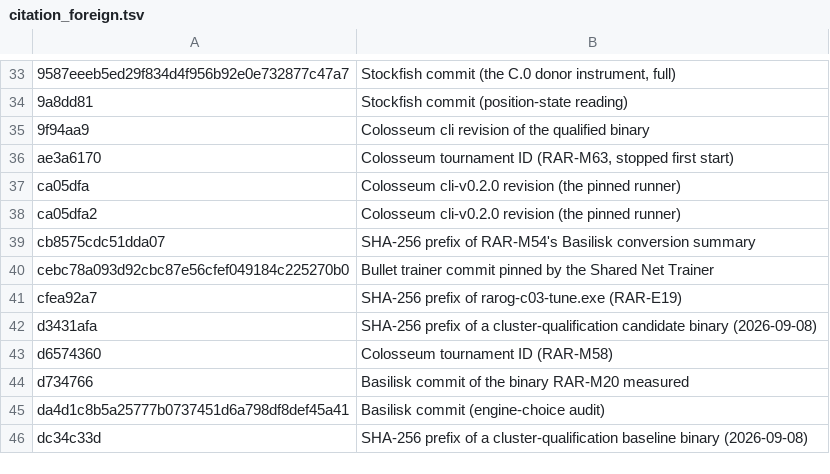
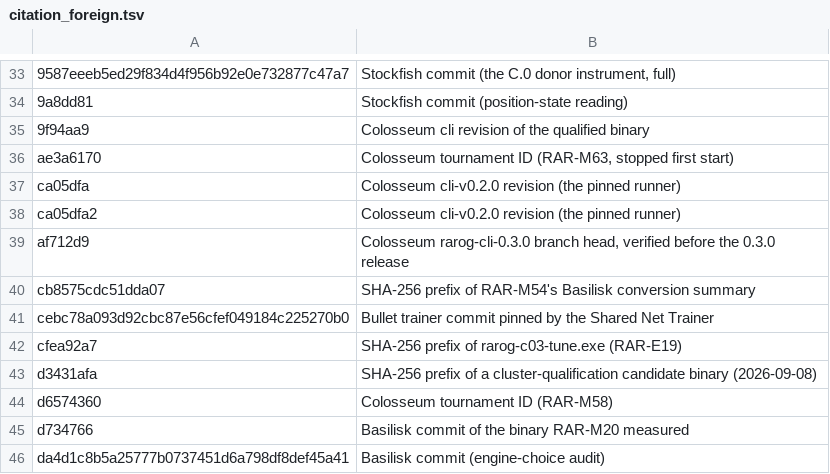
Before and after one commit to maelic13/rarog, a TSV file: tools/diag/citation_foreign.tsv, drawn as a sheet; only a part is shown, gaps mark what is left out; the shorter side is filled out with more unchanged rows.

Commit message:
Citations: list the Colosseum 0.3.0 branch head as a foreign revision

```diff
--- a/tools/diag/citation_foreign.tsv
+++ b/tools/diag/citation_foreign.tsv
@@ -38,2 +38,3 @@ ca05dfa	Colosseum cli-v0.2.0 revision (the pinned runner)
 ca05dfa2	Colosseum cli-v0.2.0 revision (the pinned runner)
+af712d9	Colosseum rarog-cli-0.3.0 branch head, verified before the 0.3.0 release
 cb8575cdc51dda07	SHA-256 prefix of RAR-M54's Basilisk conversion summary
```
